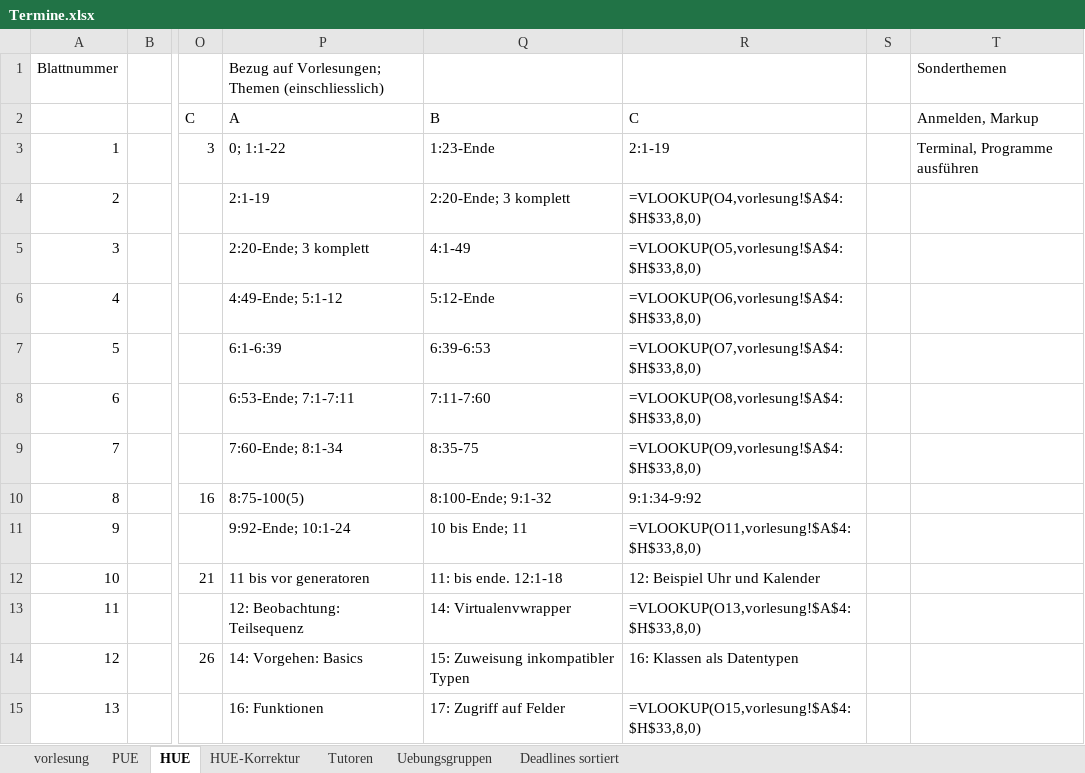
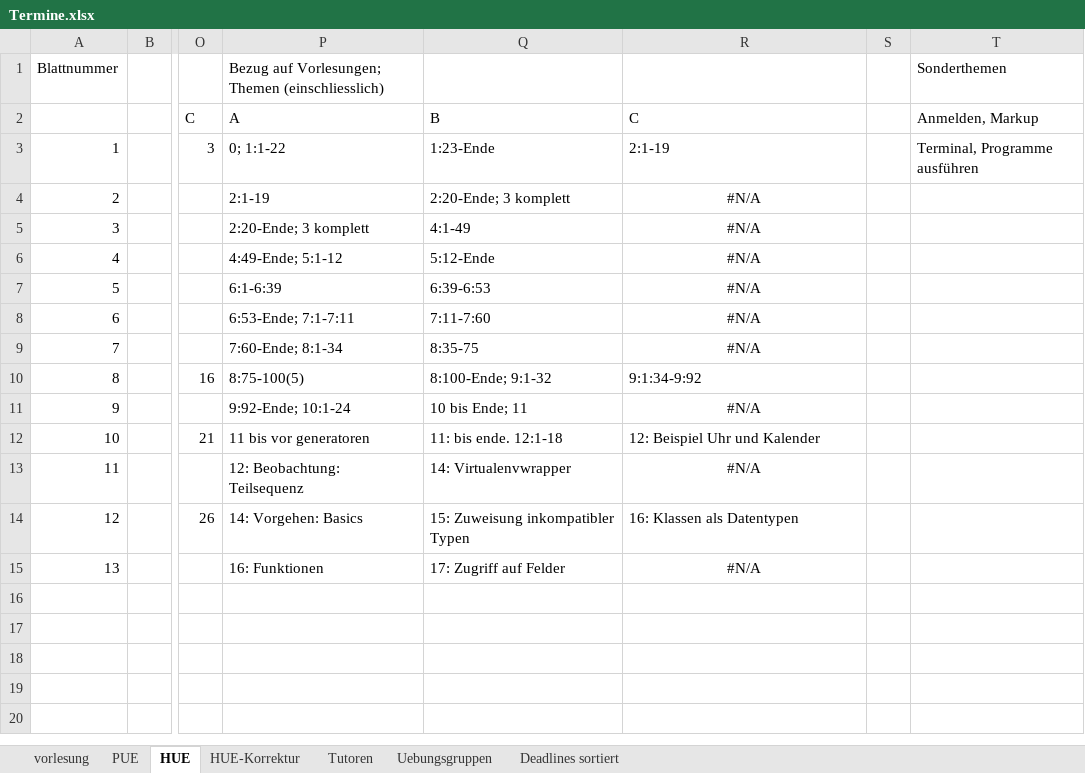
Before and after one commit to hkarl/gp1_upb, an Excel workbook: meetings/Termine.xlsx, sheet HUE, drawn as a sheet; only a part is shown, gaps mark what is left out; values as stored, in another font and other column widths than the file's, no borders; formulas without a stored value are shown as written; conditional formats not drawn; the diff names each change by its address in the sheet, - before the commit and + after, or states it on an @@ line.

Commit message:
korrigiert JR

```diff
--- a/meetings/Termine.xlsx (sheet HUE)
+++ b/meetings/Termine.xlsx (sheet HUE)
-R4 (C): =VLOOKUP(O4,vorlesung!$A$4:$H$33,8,0)
+R4 (C): #N/A
-R4:R9 alignment: left
+R4:R9 alignment: center
-R5 (C): =VLOOKUP(O5,vorlesung!$A$4:$H$33,8,0)
+R5 (C): #N/A
-R6 (C): =VLOOKUP(O6,vorlesung!$A$4:$H$33,8,0)
+R6 (C): #N/A
-R7 (C): =VLOOKUP(O7,vorlesung!$A$4:$H$33,8,0)
+R7 (C): #N/A
-R8 (C): =VLOOKUP(O8,vorlesung!$A$4:$H$33,8,0)
+R8 (C): #N/A
-R9 (C): =VLOOKUP(O9,vorlesung!$A$4:$H$33,8,0)
+R9 (C): #N/A
-R11 (C): =VLOOKUP(O11,vorlesung!$A$4:$H$33,8,0)
+R11 (C): #N/A
-R11 alignment: left
+R11 alignment: center
-R13 (C): =VLOOKUP(O13,vorlesung!$A$4:$H$33,8,0)
+R13 (C): #N/A
-R13 alignment: left
+R13 alignment: center
-R15 (C): =VLOOKUP(O15,vorlesung!$A$4:$H$33,8,0)
+R15 (C): #N/A
-R15 alignment: left
+R15 alignment: center
```
Also changed, not shown: sheet PUE, sheet HUE-Korrektur.
